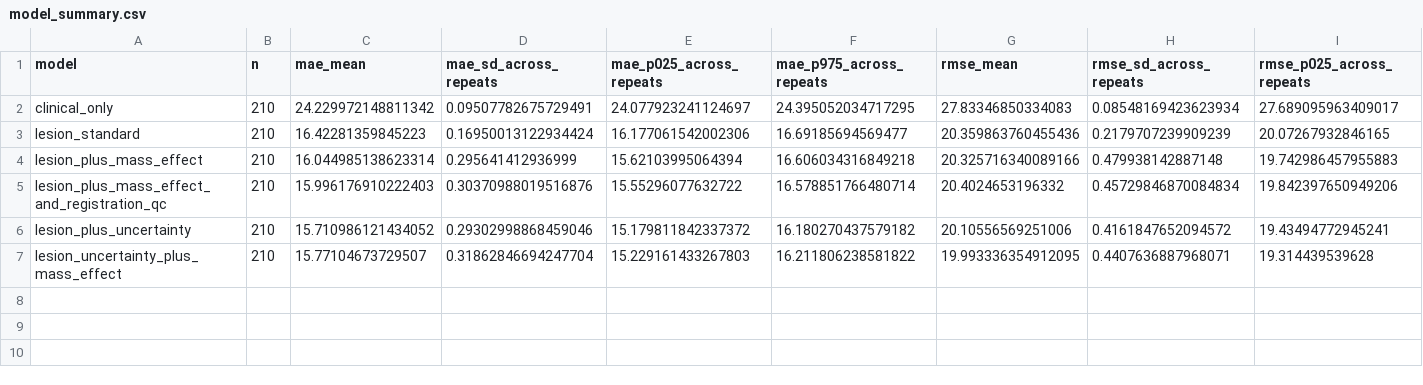
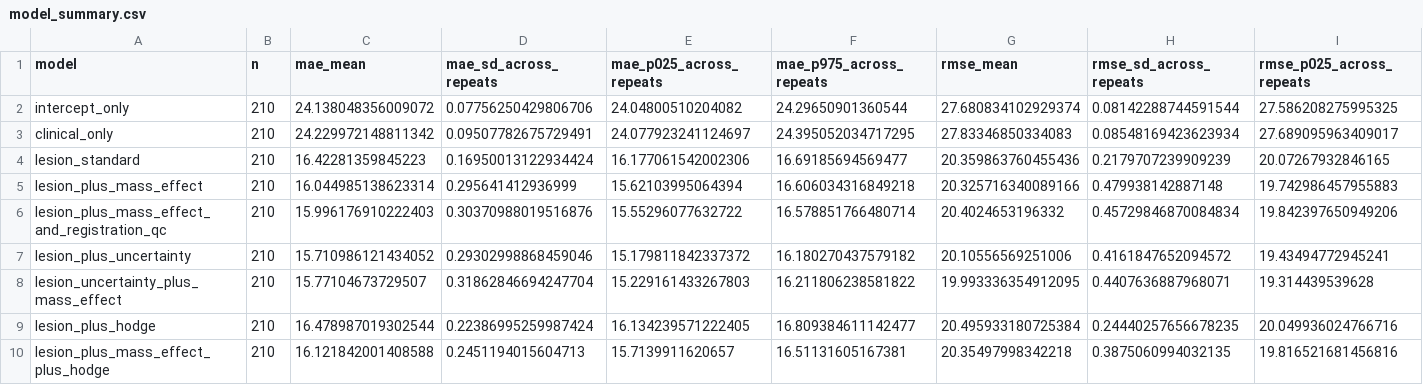
Before and after one commit to ajoshiusc/ARCDeformationAnalysis, a CSV file: results/reference/model_summary.csv, drawn as a sheet; only a part is shown; rows hold the shown columns only; the diff names each change by its address in the sheet, - before the commit and + after, or states it on an @@ line.

```diff
--- a/results/reference/model_summary.csv
+++ b/results/reference/model_summary.csv
+row 2: intercept_only | 210 | 24.138048356009072 | 0.07756250429806706 | 24.04800510204082 | 24.29650901360544 | 27.680834102929374 | 0.08142288744591544 | 27.586208275995325
+row 9: lesion_plus_hodge | 210 | 16.478987019302544 | 0.22386995259987424 | 16.134239571222405 | 16.809384611142477 | 20.495933180725384 | 0.24440257656678235 | 20.049936024766716
+row 10: lesion_plus_mass_effect_plus_hodge | 210 | 16.121842001408588 | 0.2451194015604713 | 15.7139911620657 | 16.51131605167381 | 20.35497998342218 | 0.3875060994032135 | 19.816521681456816
```
Also changed, not shown: results/reference/coefficient_summary.csv, results/reference/paired_comparisons.csv, 45 other files.
